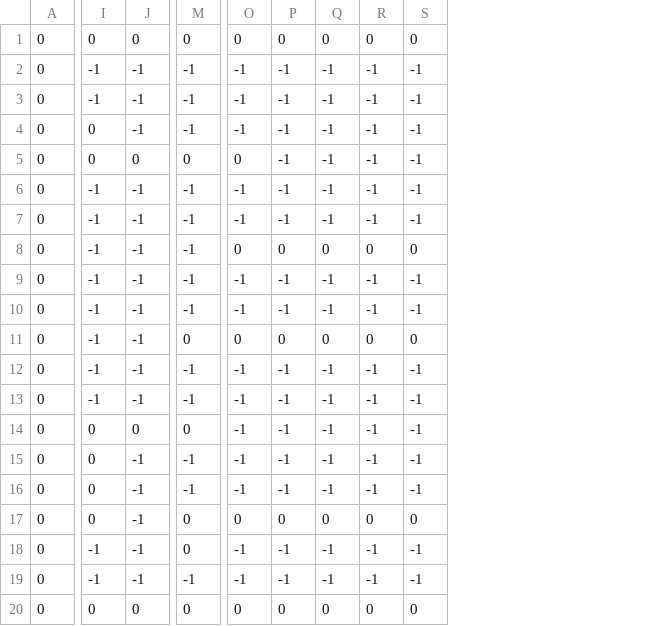
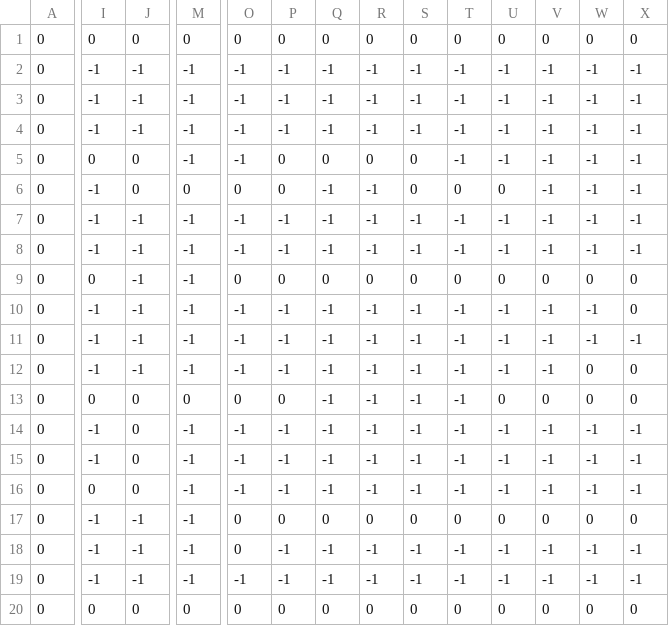
Before and after one commit to hadigghazi/FireBoy-and-WaterGirl, a CSV file: assets/Level3.csv, drawn as a sheet; only a part is shown, gaps mark what is left out; removed rows and columns are numbered as before the commit, all else as after; rows hold the shown columns only; the diff covers the shown part only; the diff names each change by its address in the sheet, - before the commit and + after, or states it on an @@ line.

```diff
--- a/assets/Level3.csv
+++ b/assets/Level3.csv
+column T, rows 1-3: 0 | -1 | -1; rows 5-11: -1 | 0 | -1 | -1 | 0 | -1 | -1; rows 13-15: all -1; rows 17-20: 0 | -1 | -1 | 0
+column U, rows 1-3: 0 | -1 | -1; rows 5-11: -1 | 0 | -1 | -1 | 0 | -1 | -1; rows 13-15: 0 | -1 | -1; rows 17-20: 0 | -1 | -1 | 0
+column V, rows 1-3: 0 | -1 | -1; rows 5-11: -1 | -1 | -1 | -1 | 0 | -1 | -1; rows 13-15: 0 | -1 | -1; rows 17-20: 0 | -1 | -1 | 0
+column W, rows 1-3: 0 | -1 | -1; rows 5-11: -1 | -1 | -1 | -1 | 0 | -1 | -1; rows 13-15: 0 | -1 | -1; rows 17-20: 0 | -1 | -1 | 0
+column X, rows 1-3: 0 | -1 | -1; rows 5-11: -1 | -1 | -1 | -1 | 0 | 0 | -1; rows 13-15: 0 | -1 | -1; rows 17-20: 0 | -1 | -1 | 0
@@ row 9 moved to row 4: 0 @@
-J5: -1
+J5: 0
-P5:P6: -1
+P5:P6: 0
-Q5: -1
+Q5: 0
-R5: -1
+R5: 0
-S5:S6: -1
+S5:S6: 0
-I6: 0
+I6: -1
-row 8: 0 | -1 | -1 | -1 | 0 | 0 | 0 | 0 | 0
-I9: -1
+I9: 0
-O9: -1
+O9: 0
-P9: -1
+P9: 0
-Q9: -1
+Q9: 0
-R9: -1
+R9: 0
-S9: -1
+S9: 0
-row 11: 0 | -1 | -1 | 0 | 0 | 0 | 0 | 0 | 0
+row 12: 0 | -1 | -1 | -1 | -1 | -1 | -1 | -1 | -1 | -1 | -1 | -1 | 0 | 0
-O13: -1
+O13: 0
-P13: -1
+P13: 0
-I14:I15: 0
+I14:I15: -1
-J14:J15: -1
+J14:J15: 0
+row 16: 0 | 0 | 0 | -1 | -1 | -1 | -1 | -1 | -1 | -1 | -1 | -1 | -1 | -1
-I17: 0
+I17: -1
-M17:M18: 0
+M17:M18: -1
-O18: -1
+O18: 0
```
Also changed, not shown: 4 edited cells elsewhere in this file, assets/level2.csv, 26 other files.
